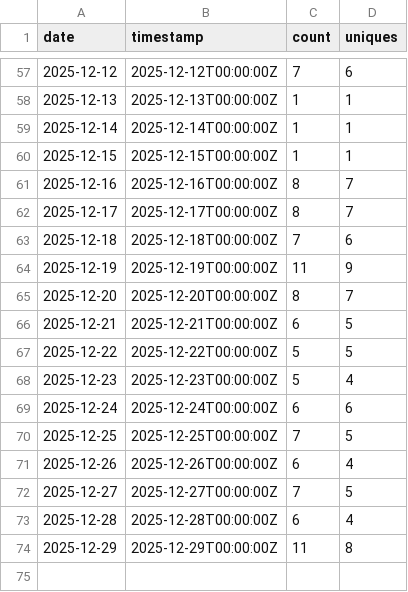
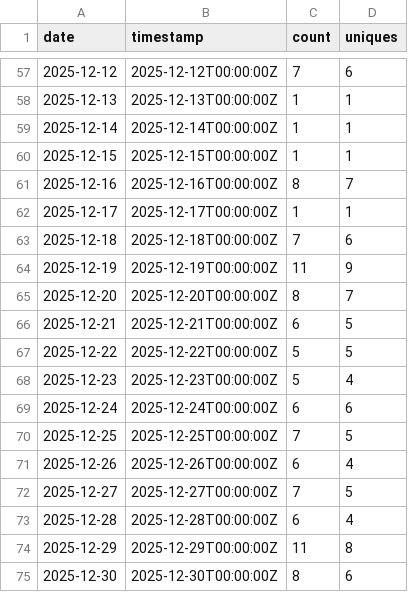
Before and after one commit to nasuni-labs/nasuni-mcp-desktop, a CSV file: data/traffic_clones.csv, drawn as a sheet; only a part is shown, gaps mark what is left out.

```diff
--- a/data/traffic_clones.csv
+++ b/data/traffic_clones.csv
@@ -61,3 +61,3 @@ date,timestamp,count,uniques
 2025-12-16,2025-12-16T00:00:00Z,8,7
-2025-12-17,2025-12-17T00:00:00Z,8,7
+2025-12-17,2025-12-17T00:00:00Z,1,1
 2025-12-18,2025-12-18T00:00:00Z,7,6
@@ -74 +74,2 @@ date,timestamp,count,uniques
 2025-12-29,2025-12-29T00:00:00Z,11,8
+2025-12-30,2025-12-30T00:00:00Z,8,6
```
Also changed, not shown: data/traffic_views.csv.
